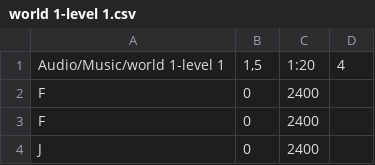
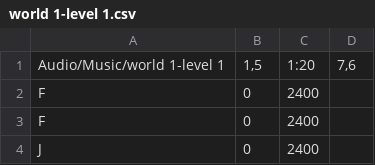
Before and after one commit to DPM1997/TFGMecanography, a CSV file: TFG/Assets/Levels/world 1-level 1.csv, drawn as a sheet; only a part is shown.

```diff
--- a/TFG/Assets/Levels/world 1-level 1.csv
+++ b/TFG/Assets/Levels/world 1-level 1.csv
@@ -1,2 +1,2 @@
-Audio/Music/world 1-level 1;1,5;1:20;4
+Audio/Music/world 1-level 1;1,5;1:20;7,6
 F;0;2400
```
Also changed, not shown: TFG/Assets/Levels/world 1-level 2.csv, 12 other files.
